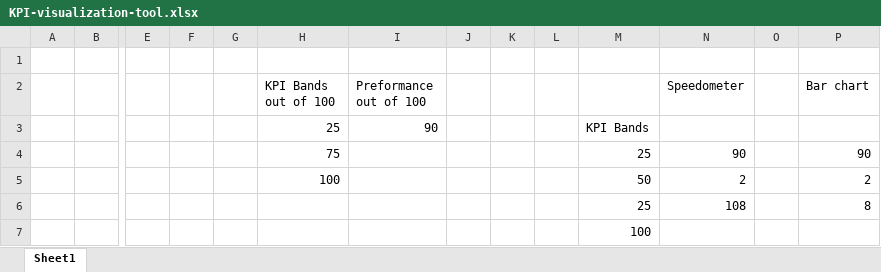
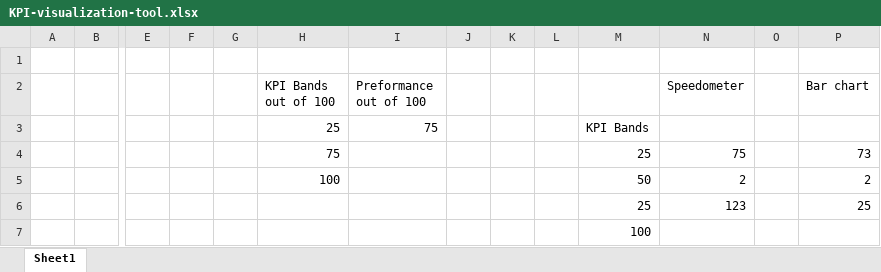
Before and after one commit to j-chan-hkust/KPI-Visualization-Tools, an Excel workbook: KPI-visualization-tool.xlsx, sheet Sheet1, drawn as a sheet; only a part is shown, gaps mark what is left out; values as stored, in another font and other column widths than the file's, no borders; charts and pictures not drawn; removed rows and columns are numbered as before the commit, all else as after; rows hold the shown columns only; the diff names each change by its address in the sheet, - before the commit and + after, or states it on an @@ line.

```diff
--- a/KPI-visualization-tool.xlsx (sheet Sheet1)
+++ b/KPI-visualization-tool.xlsx (sheet Sheet1)
-I3 (Preformance out of 100): 90
+I3 (Preformance out of 100): 75
-N4 (Speedometer): 90
+N4 (Speedometer): 75
-P4 (Bar chart): 90
+P4 (Bar chart): 73
-row 6:  |  |  |  |  |  |  |  |  |  | 25 | 108 |  | 8
+row 6:  |  |  |  |  |  |  |  |  |  | 25 | 123 |  | 25
```
Also changed, not shown: charts or pictures, 1 other file.
